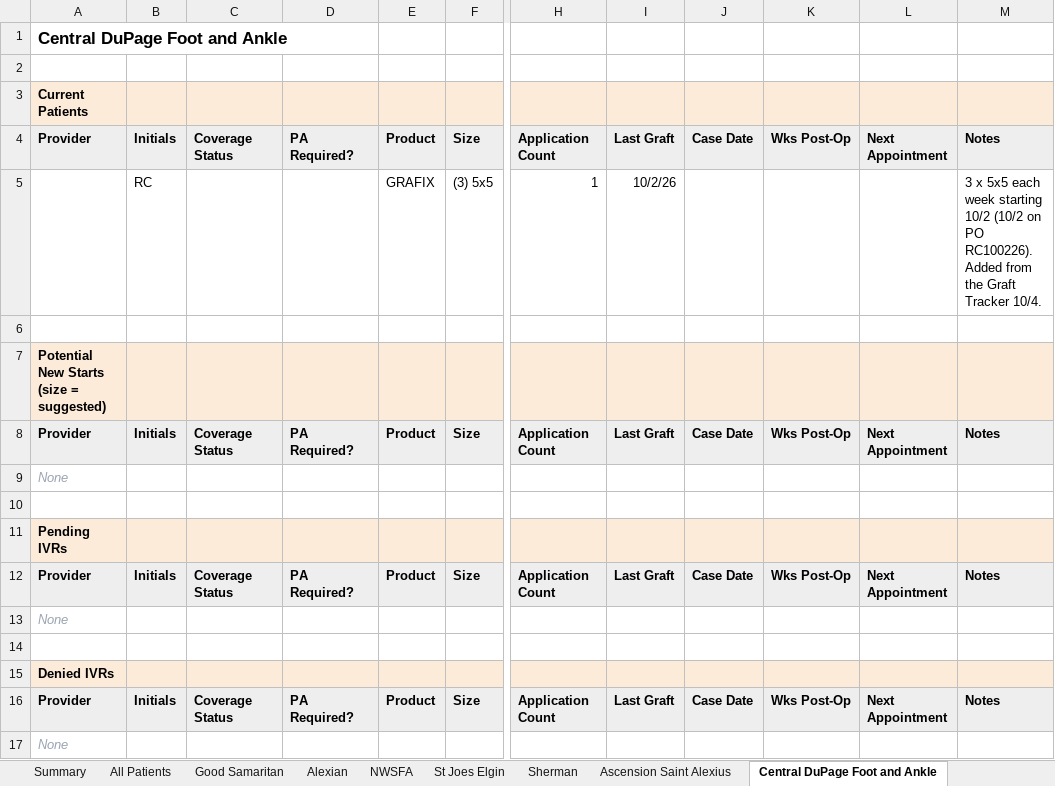
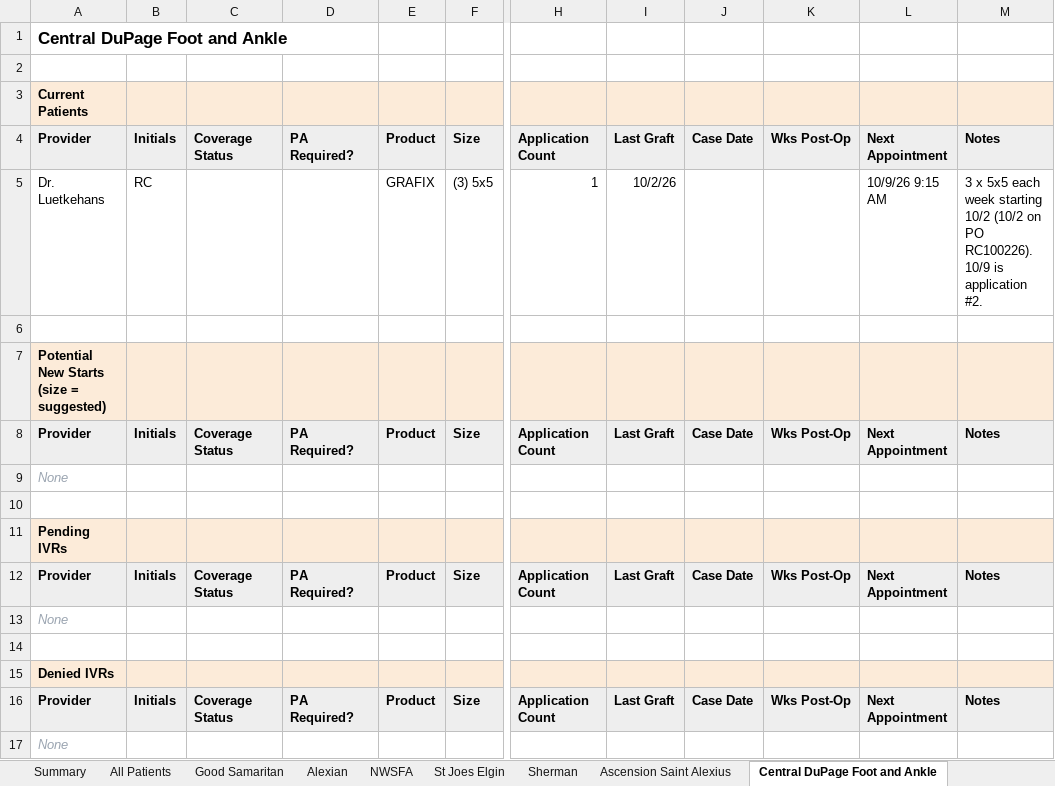
Before and after one commit to ajpeterson113/Graft-Tracker, an Excel workbook: Chi_West_Patient_List.xlsx, sheet Central DuPage Foot and Ankle, drawn as a sheet; only a part is shown, gaps mark what is left out; values as stored, in another font and other column widths than the file's, no borders; the diff names each change by its address in the sheet, - before the commit and + after, or states it on an @@ line.

```diff
--- a/Chi_West_Patient_List.xlsx (sheet Central DuPage Foot and Ankle)
+++ b/Chi_West_Patient_List.xlsx (sheet Central DuPage Foot and Ankle)
-A5: (empty)
+A5: Dr. Luetkehans
-L5: (empty)
+L5: 10/9/26 9:15 AM
-M5: …PO RC100226). Added from the Graft Tracker 10/4.
+M5: …PO RC100226). 10/9 is application #2.
```
Also changed, not shown: sheet Follow-ups, sheet All Patients.
